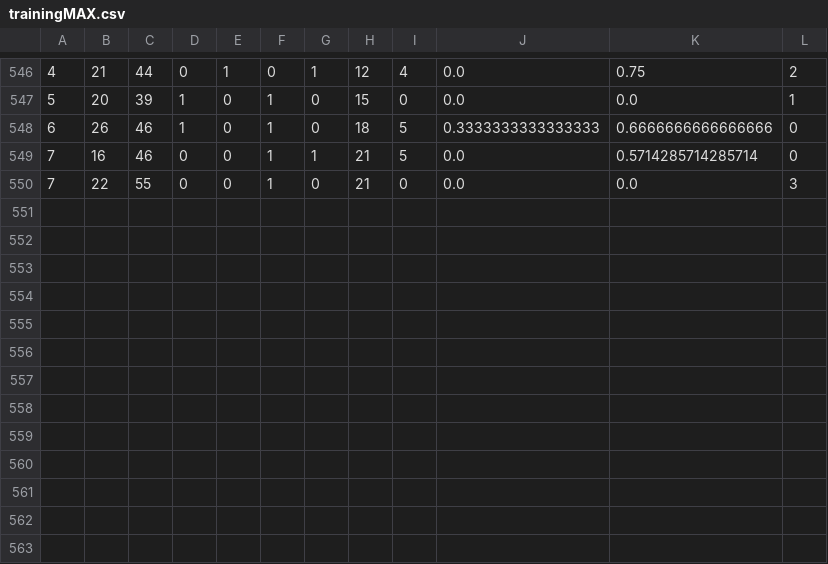
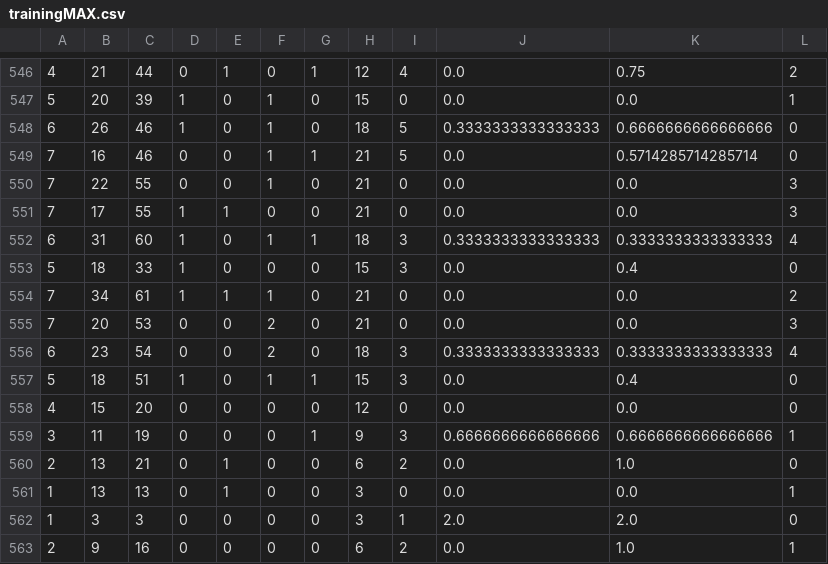
Before and after one commit to SamuelBor/ContractWhistOnline, a CSV file: src/main/resources/ml/trainingMAX.csv, drawn as a sheet; only a part is shown, gaps mark what is left out; the diff names each change by its address in the sheet, - before the commit and + after, or states it on an @@ line.

```diff
--- a/src/main/resources/ml/trainingMAX.csv
+++ b/src/main/resources/ml/trainingMAX.csv
+row 551: 7 | 17 | 55 | 1 | 1 | 0 | 0 | 21 | 0 | 0.0 | 0.0 | 3
+row 552: 6 | 31 | 60 | 1 | 0 | 1 | 1 | 18 | 3 | 0.3333333333333333 | 0.3333333333333333 | 4
+row 553: 5 | 18 | 33 | 1 | 0 | 0 | 0 | 15 | 3 | 0.0 | 0.4 | 0
+row 554: 7 | 34 | 61 | 1 | 1 | 1 | 0 | 21 | 0 | 0.0 | 0.0 | 2
+row 555: 7 | 20 | 53 | 0 | 0 | 2 | 0 | 21 | 0 | 0.0 | 0.0 | 3
+row 556: 6 | 23 | 54 | 0 | 0 | 2 | 0 | 18 | 3 | 0.3333333333333333 | 0.3333333333333333 | 4
+row 557: 5 | 18 | 51 | 1 | 0 | 1 | 1 | 15 | 3 | 0.0 | 0.4 | 0
+row 558: 4 | 15 | 20 | 0 | 0 | 0 | 0 | 12 | 0 | 0.0 | 0.0 | 0
+row 559: 3 | 11 | 19 | 0 | 0 | 0 | 1 | 9 | 3 | 0.6666666666666666 | 0.6666666666666666 | 1
+row 560: 2 | 13 | 21 | 0 | 1 | 0 | 0 | 6 | 2 | 0.0 | 1.0 | 0
+row 561: 1 | 13 | 13 | 0 | 1 | 0 | 0 | 3 | 0 | 0.0 | 0.0 | 1
+row 562: 1 | 3 | 3 | 0 | 0 | 0 | 0 | 3 | 1 | 2.0 | 2.0 | 0
+row 563: 2 | 9 | 16 | 0 | 0 | 0 | 0 | 6 | 2 | 0.0 | 1.0 | 1
```
Also changed, not shown: src/main/resources/ml/trainingMINIMAX.csv, src/main/resources/ml/trainingMONTE.csv, 5 other files.
